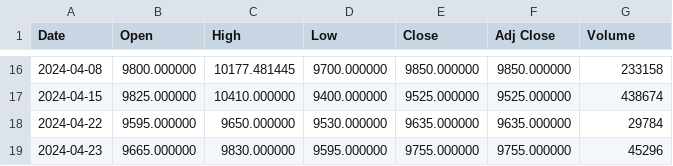
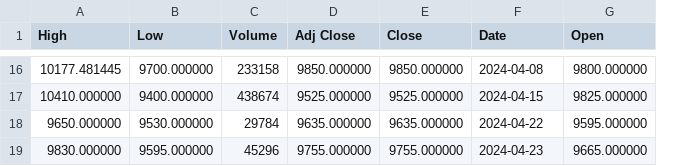
Before and after one commit to Linkin8er/School, a CSV file: WritingTest.csv, drawn as a sheet; only a part is shown, gaps mark what is left out; removed rows and columns are numbered as before the commit, all else as after; the diff covers the shown part only; the diff names each change by its address in the sheet, - before the commit and + after, or states it on an @@ line.

```diff
--- a/WritingTest.csv
+++ b/WritingTest.csv
-column A (Date), rows 16-19: 2024-04-08 | 2024-04-15 | 2024-04-22 | 2024-04-23
-column B (Open), rows 16-19: 9800.000000 | 9825.000000 | 9595.000000 | 9665.000000
+column C (Volume), rows 16-19: 233158 | 438674 | 29784 | 45296
+column D (Adj Close), rows 16-19: 9850.000000 | 9525.000000 | 9635.000000 | 9755.000000
-F1: Adj Close
+F1: Date
-G1: Volume
+G1: Open
-F16 (Date): 9850.000000
+F16 (Date): 2024-04-08
-G16 (Open): 233158
+G16 (Open): 9800.000000
-F17 (Date): 9525.000000
+F17 (Date): 2024-04-15
-G17 (Open): 438674
+G17 (Open): 9825.000000
-F18 (Date): 9635.000000
+F18 (Date): 2024-04-22
-G18 (Open): 29784
+G18 (Open): 9595.000000
-F19 (Date): 9755.000000
+F19 (Date): 2024-04-23
-G19 (Open): 45296
+G19 (Open): 9665.000000
```
Also changed, not shown: 28 edited cells elsewhere in this file, 6 other files.
